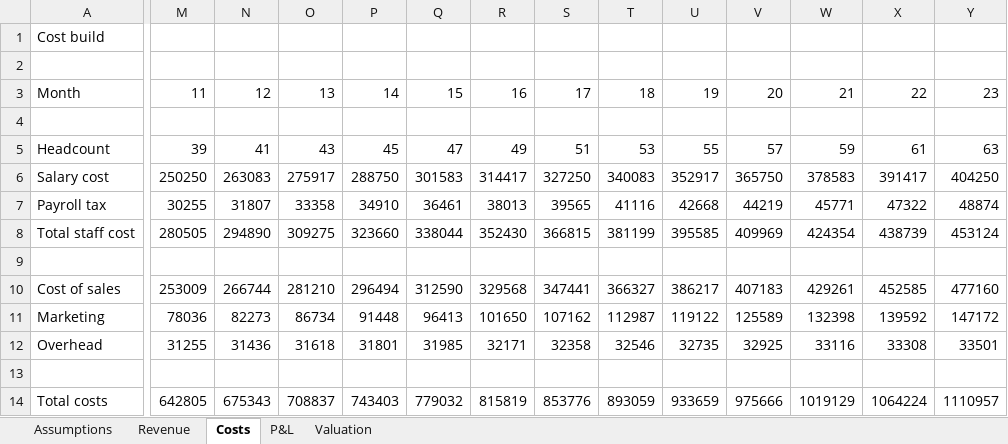
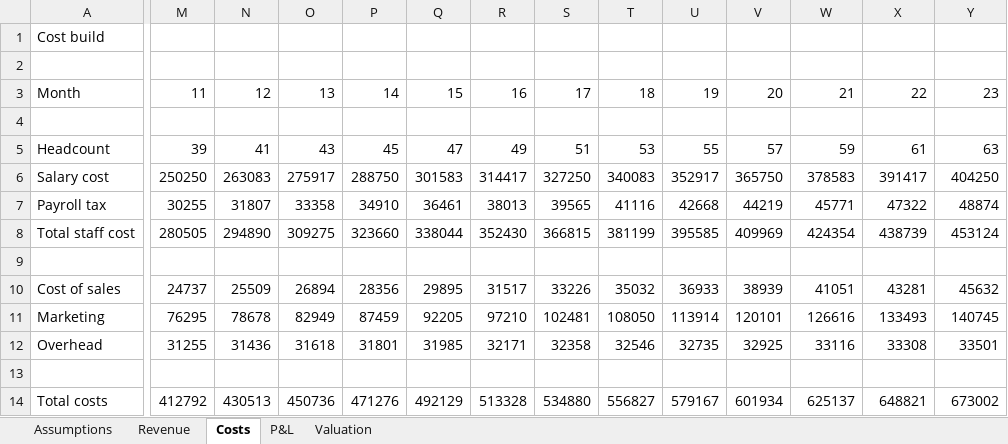
Before and after one commit to boluwatifeajayi/materia, an Excel workbook: corpus/C12.xlsx, sheet Costs, drawn as a sheet; only a part is shown, gaps mark what is left out; values as stored, in another font and other column widths than the file's, no borders; removed rows and columns are numbered as before the commit, all else as after; rows hold the shown columns only; the diff covers the shown part only; the diff names each change by its address in the sheet, - before the commit and + after, or states it on an @@ line.

```diff
--- a/corpus/C12.xlsx (sheet Costs)
+++ b/corpus/C12.xlsx (sheet Costs)
-row 10: Cost of sales | 253009 | 266744 | 281210 | 296494 | 312590 | 329568 | 347441 | 366327 | 386217 | 407183 | 429261 | 452585 | 477160
+row 10: Cost of sales | 24737 | 25509 | 26894 | 28356 | 29895 | 31517 | 33226 | 35032 | 36933 | 38939 | 41051 | 43281 | 45632
-M11: 78036
+M11: 76295
-N11: 82273
+N11: 78678
-O11: 86734
+O11: 82949
-P11: 91448
+P11: 87459
-Q11: 96413
+Q11: 92205
-R11: 101650
+R11: 97210
-S11: 107162
+S11: 102481
-T11: 112987
+T11: 108050
-U11: 119122
+U11: 113914
-V11: 125589
+V11: 120101
-W11: 132398
+W11: 126616
-X11: 139592
+X11: 133493
-Y11: 147172
+Y11: 140745
-row 14: Total costs | 642805 | 675343 | 708837 | 743403 | 779032 | 815819 | 853776 | 893059 | 933659 | 975666 | 1019129 | 1064224 | 1110957
+row 14: Total costs | 412792 | 430513 | 450736 | 471276 | 492129 | 513328 | 534880 | 556827 | 579167 | 601934 | 625137 | 648821 | 673002
```
Also changed, not shown: 1 edited cell elsewhere in this sheet, sheet P&L, sheet Revenue, sheet Valuation, sheet Assumptions, corpus/C01.xlsx, corpus/C02.xlsx, 17 other files.
